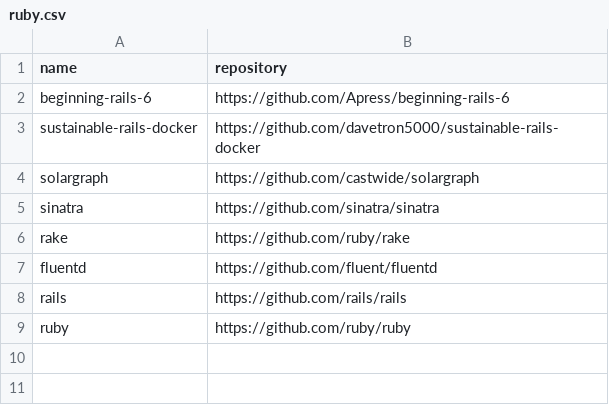
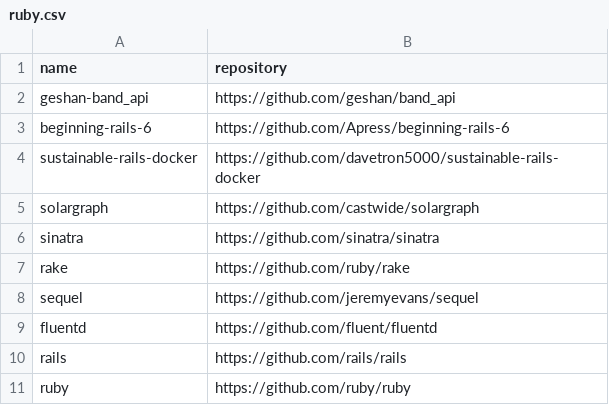
Before and after one commit to easbarba/lar, a CSV file: .config/floss/ruby.csv, drawn as a sheet; the diff names each change by its address in the sheet, - before the commit and + after, or states it on an @@ line.

```diff
--- a/.config/floss/ruby.csv
+++ b/.config/floss/ruby.csv
+row 2: geshan-band_api | https://github.com/geshan/band_api
+row 8: sequel | https://github.com/jeremyevans/sequel
```
Also changed, not shown: .config/floss/devops.csv, 1 other file.
